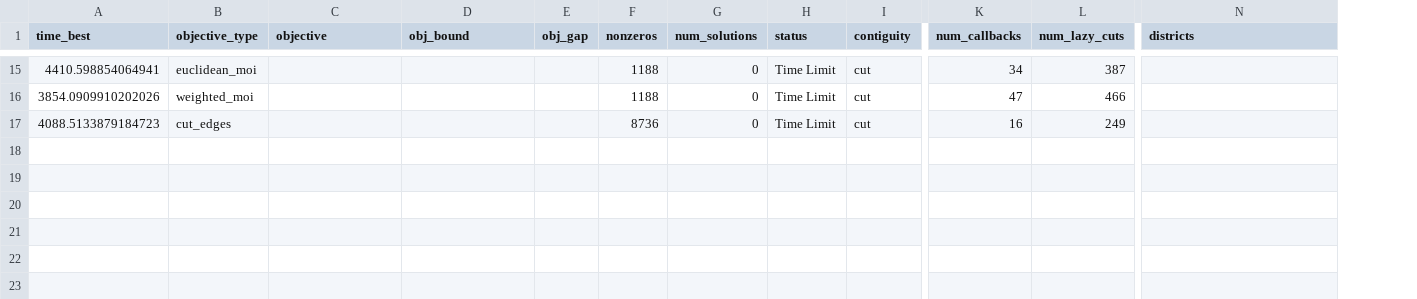
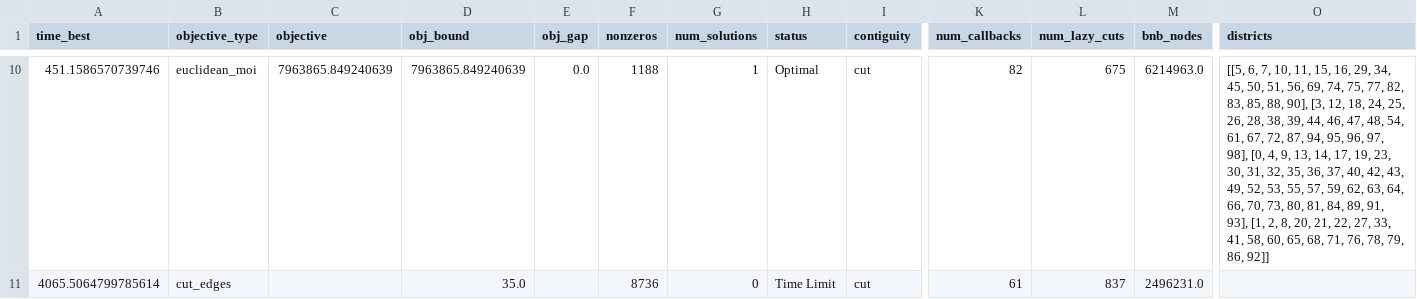
Before and after one commit to Ishaanjolly/A-guide-to-inexact-contiguity-constraints, a CSV file: results/IA_county_euclidean_optimization.csv, drawn as a sheet; only a part is shown, gaps mark what is left out; removed rows and columns are numbered as before the commit, all else as after; rows hold the shown columns only; the diff covers the shown part only; the diff names each change by its address in the sheet, - before the commit and + after, or states it on an @@ line.

```diff
--- a/results/IA_county_euclidean_optimization.csv
+++ b/results/IA_county_euclidean_optimization.csv
+column M (bnb_nodes), rows 10-11: 6214963.0 | 2496231.0
-A10 (time_best): 4410.598854064941
+A10 (time_best): 451.1586570739746
-C10 (objective): (empty)
+C10 (objective): 7963865.849240639
-D10 (obj_bound): (empty)
+D10 (obj_bound): 7963865.849240639
-E10 (obj_gap): (empty)
+E10 (obj_gap): 0.0
-G10 (num_solutions): 0
+G10 (num_solutions): 1
-H10 (status): Time Limit
+H10 (status): Optimal
-K10 (num_callbacks): 34
+K10 (num_callbacks): 82
-L10 (num_lazy_cuts): 387
+L10 (num_lazy_cuts): 675
-O10 (districts): (empty)
+O10 (districts): [[5, 6, 7, 10, 11, 15, 16, 29, 34, 45, 50, 51, 56, 69, 74, 75, 77, 82, 83, 85, 88, 90], [3, 12, 18, 24, 25, 26, 28, 38, 39, 44, 46, 47, 48, 54, 61, 67, 72, 87, 94, 95, 96, 97, 98], [0, 4, 9, 13, 14, 17, 19, 23, 30, 31, 32, 35, 36, 37, 40, 42, 43, 49, 52, 53, 55, 57, 59, 62, 63, 64, 66, 70, 73, 80, 81, 84, 89, 91, 93], [1, 2, 8, 20, 21, 22, 27, 33, 41, 58, 60, 65, 68, 71, 76, 78, 79, 86, 92]]
-row 16: 3854.0909910202026 | weighted_moi |  |  |  | 1188 | 0 | Time Limit | cut | 47 | 466
-A11 (time_best): 4088.5133879184723
+A11 (time_best): 4065.5064799785614
-D11 (obj_bound): (empty)
+D11 (obj_bound): 35.0
-K11 (num_callbacks): 16
+K11 (num_callbacks): 61
-L11 (num_lazy_cuts): 249
+L11 (num_lazy_cuts): 837
```
Also changed, not shown: 2 added rows, 7 removed rows and 18 edited cells elsewhere in this file, results/IA_county_hop_optimization.csv.
